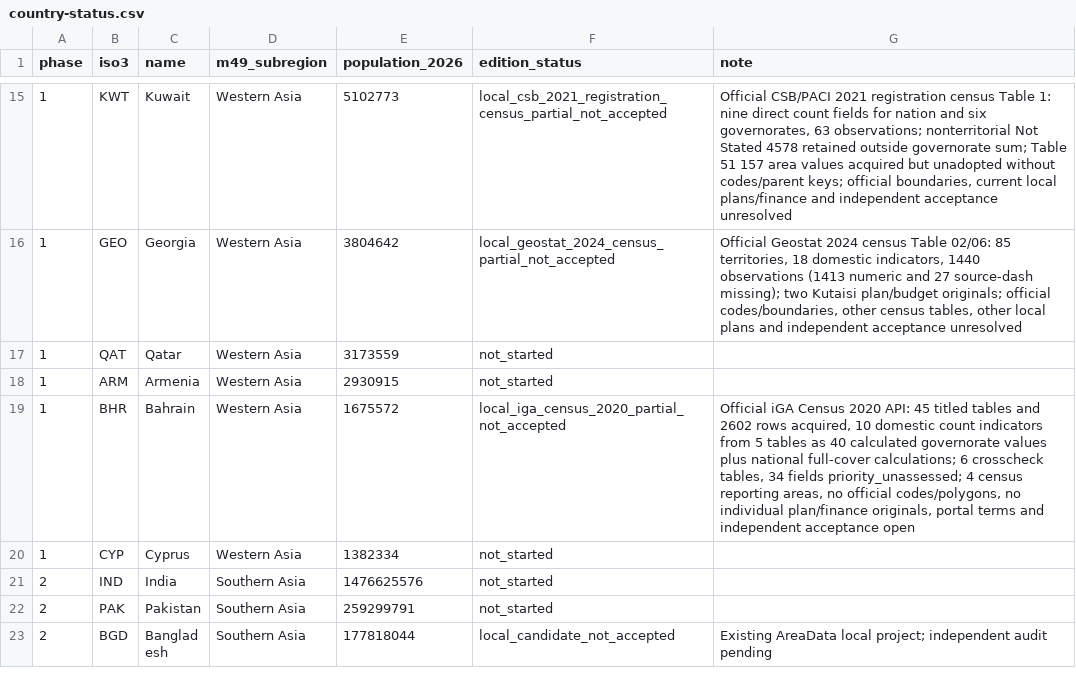
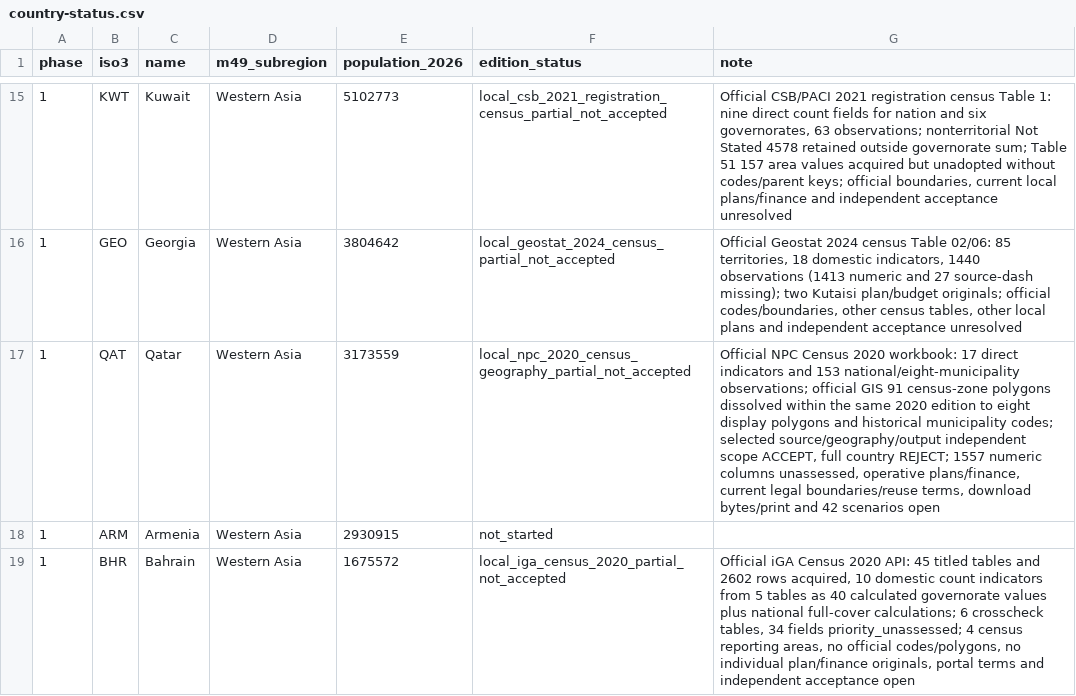
Before and after one commit to mnakagaw/DDPT-World-Template, a CSV file: docs/research/asia-rollout/country-status.csv, drawn as a sheet; only a part is shown, gaps mark what is left out; the shorter side is filled out with more unchanged rows.

Commit message:
Record Qatar R2 independent audit and Asia status

```diff
--- a/docs/research/asia-rollout/country-status.csv
+++ b/docs/research/asia-rollout/country-status.csv
@@ -16,3 +16,3 @@ phase,iso3,name,m49_subregion,population_2026,edition_status,note
 "1","GEO","Georgia","Western Asia","3804642","local_geostat_2024_census_partial_not_accepted","Official Geostat 2024 census Table 02/06: 85 territories, 18 domestic indicators, 1440 observations (1413 numeric and 27 source-dash missing); two Kutaisi plan/budget originals; official codes/boundaries, other census tables, other local plans and independent acceptance unresolved"
-"1","QAT","Qatar","Western Asia","3173559","not_started",""
+"1","QAT","Qatar","Western Asia","3173559","local_npc_2020_census_geography_partial_not_accepted","Official NPC Census 2020 workbook: 17 direct indicators and 153 national/eight-municipality observations; official GIS 91 census-zone polygons dissolved within the same 2020 edition to eight display polygons and historical municipality codes; selected source/geography/output independent scope ACCEPT, full country REJECT; 1557 numeric columns unassessed, operative plans/finance, current legal boundaries/reuse terms, download bytes/print and 42 scenarios open"
 "1","ARM","Armenia","Western Asia","2930915","not_started",""
```
Also changed, not shown: 4 other files.
